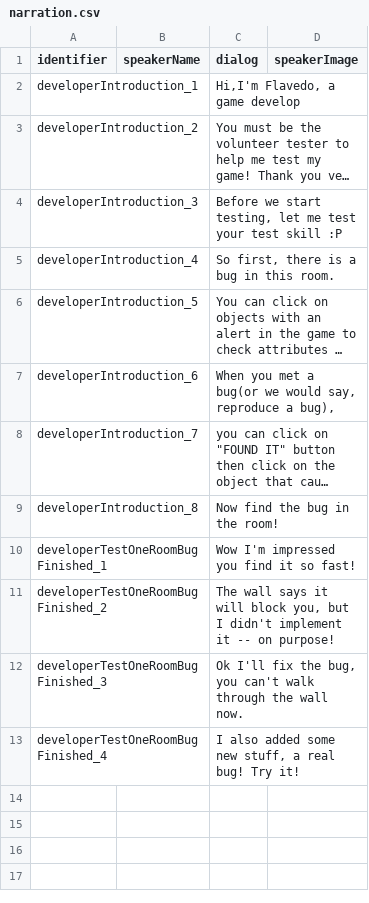
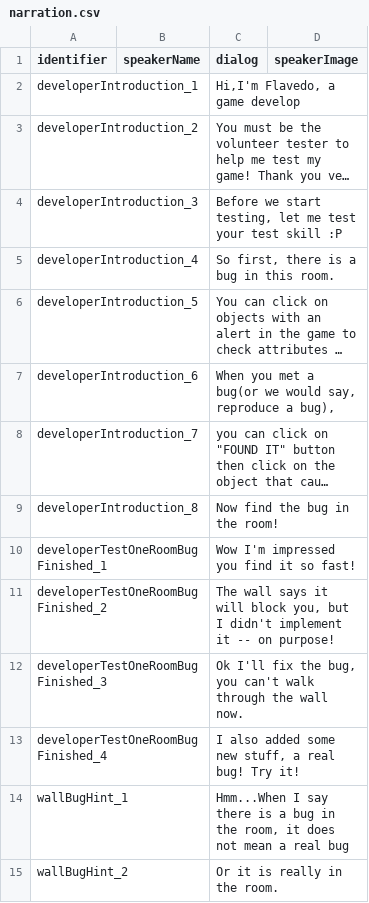
Before and after one commit to flavedogame/Find-A-Bug, a CSV file: Assets/StreamingAssets/narration.csv, drawn as a sheet; long unchanged cells end in …; the diff names each change by its address in the sheet, - before the commit and + after, or states it on an @@ line.

Commit message:
add narration manager and it will be called from narration manager

```diff
--- a/Assets/StreamingAssets/narration.csv
+++ b/Assets/StreamingAssets/narration.csv
+row 14: wallBugHint_1 |  | Hmm...When I say there is a bug in the room, it does not mean a real bug
+row 15: wallBugHint_2 |  | Or it is really in the room.
```
Also changed, not shown: Assets/StreamingAssets/narrative.csv, 5 other files.
